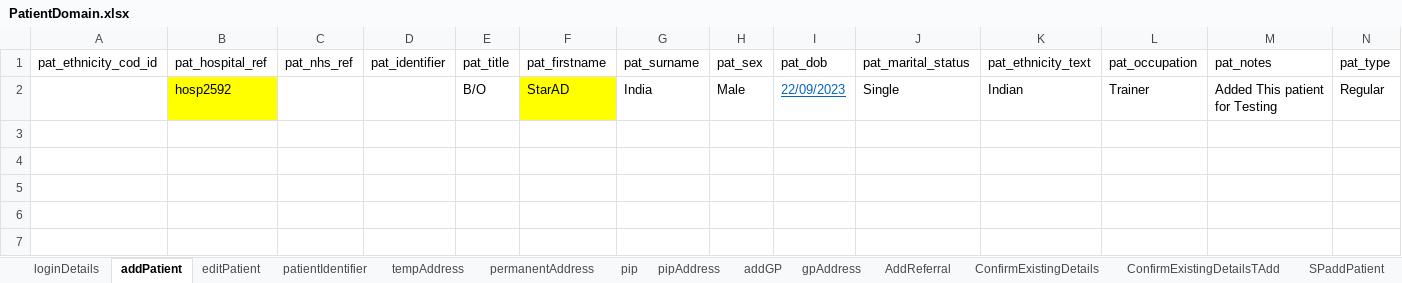
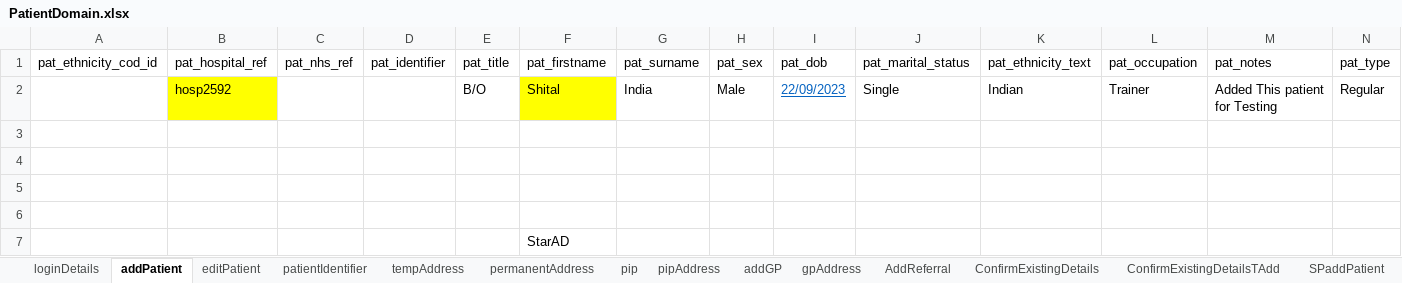
Before and after one commit to manojvyavahare27/C4Automation, an Excel workbook: ExcelFiles/PatientDomain.xlsx, sheet addPatient, drawn as a sheet; only a part is shown; values as stored, in another font and other column widths than the file's, no borders; rows hold the shown columns only; the diff names each change by its address in the sheet, - before the commit and + after, or states it on an @@ line.

```diff
--- a/ExcelFiles/PatientDomain.xlsx (sheet addPatient)
+++ b/ExcelFiles/PatientDomain.xlsx (sheet addPatient)
-F2 (pat_firstname): StarAD
+F2 (pat_firstname): Shital
+row 3: (empty)
+row 4: (empty)
+row 5: (empty)
+row 6: (empty)
+row 7:  |  |  |  |  | StarAD
```
Also changed, not shown: sheet patientIdentifier, sheet patDetails, sheet editPatient, 3 other files.
